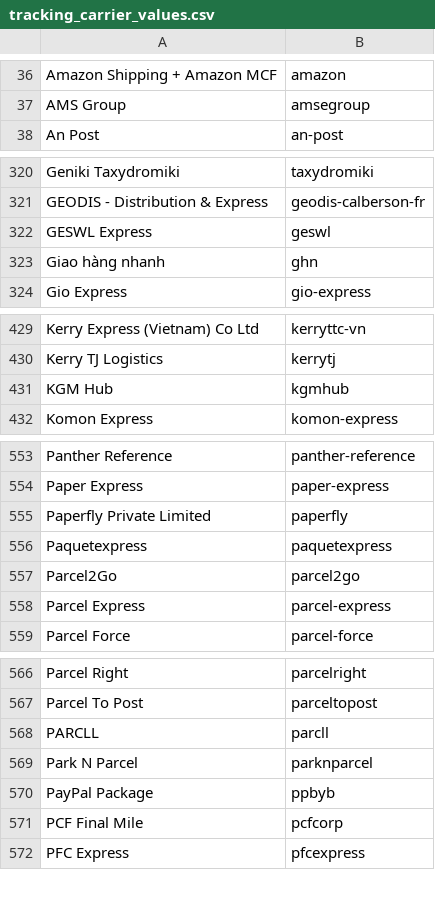
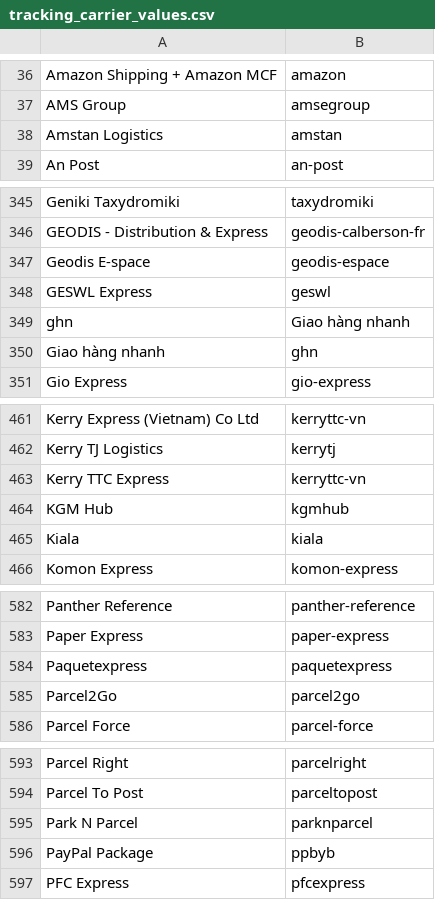
Before and after one commit to bigcommerce/dev-docs, a CSV file: assets/csv/tracking_carrier_values.csv, drawn as a sheet; only a part is shown, gaps mark what is left out; removed rows and columns are numbered as before the commit, all else as after; the diff covers the shown part only; the diff names each change by its address in the sheet, - before the commit and + after, or states it on an @@ line.

```diff
--- a/assets/csv/tracking_carrier_values.csv
+++ b/assets/csv/tracking_carrier_values.csv
+row 38: Amstan Logistics | amstan
+row 347: Geodis E-space | geodis-espace
+row 349: ghn | Giao hàng nhanh
+row 463: Kerry TTC Express | kerryttc-vn
+row 465: Kiala | kiala
-row 555: Paperfly Private Limited | paperfly
-row 558: Parcel Express | parcel-express
-row 568: PARCLL | parcll
-row 571: PCF Final Mile | pcfcorp
```
Also changed, not shown: 32 added rows and 23 removed rows elsewhere in this file.
